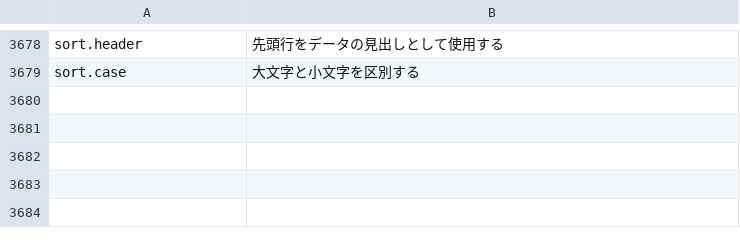
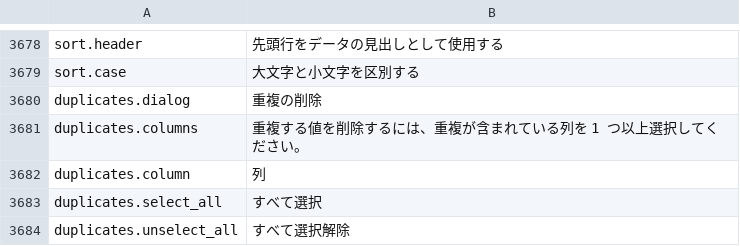
Before and after one commit to jade-rs/jade-office, a TSV file: crates/jade-gpui-app/i18n/ja.tsv, drawn as a sheet; only a part is shown, gaps mark what is left out.

```diff
--- a/crates/jade-gpui-app/i18n/ja.tsv
+++ b/crates/jade-gpui-app/i18n/ja.tsv
@@ -3679 +3679,6 @@ sort.header	先頭行をデータの見出しとして使用する
 sort.case	大文字と小文字を区別する
+duplicates.dialog	重複の削除
+duplicates.columns	重複する値を削除するには、重複が含まれている列を 1 つ以上選択してください。
+duplicates.column	列
+duplicates.select_all	すべて選択
+duplicates.unselect_all	すべて選択解除
```
Also changed, not shown: crates/jade-gpui-app/i18n/en.tsv, 9 other files.
